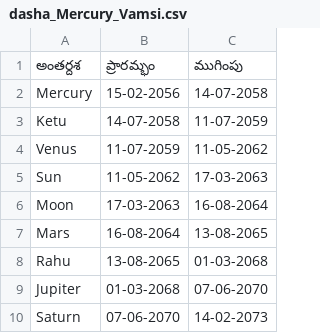
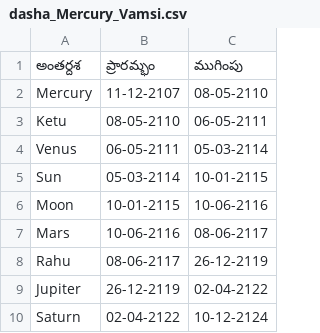
Before and after one commit to vamsikrishnap23/astrology_engine, a CSV file: charts/dasha_Mercury_Vamsi.csv, drawn as a sheet.

```diff
--- a/charts/dasha_Mercury_Vamsi.csv
+++ b/charts/dasha_Mercury_Vamsi.csv
@@ -1,10 +1,10 @@
 అంతర్దశ,ప్రారమ్భం,ముగింపు
-Mercury,15-02-2056,14-07-2058
-Ketu,14-07-2058,11-07-2059
-Venus,11-07-2059,11-05-2062
-Sun,11-05-2062,17-03-2063
-Moon,17-03-2063,16-08-2064
-Mars,16-08-2064,13-08-2065
-Rahu,13-08-2065,01-03-2068
-Jupiter,01-03-2068,07-06-2070
-Saturn,07-06-2070,14-02-2073
+Mercury,11-12-2107,08-05-2110
+Ketu,08-05-2110,06-05-2111
+Venus,06-05-2111,05-03-2114
+Sun,05-03-2114,10-01-2115
+Moon,10-01-2115,10-06-2116
+Mars,10-06-2116,08-06-2117
+Rahu,08-06-2117,26-12-2119
+Jupiter,26-12-2119,02-04-2122
+Saturn,02-04-2122,10-12-2124
```
Also changed, not shown: charts/dasha_Jupiter_Vamsi.csv, charts/dasha_Ketu_Vamsi.csv, 28 other files.
